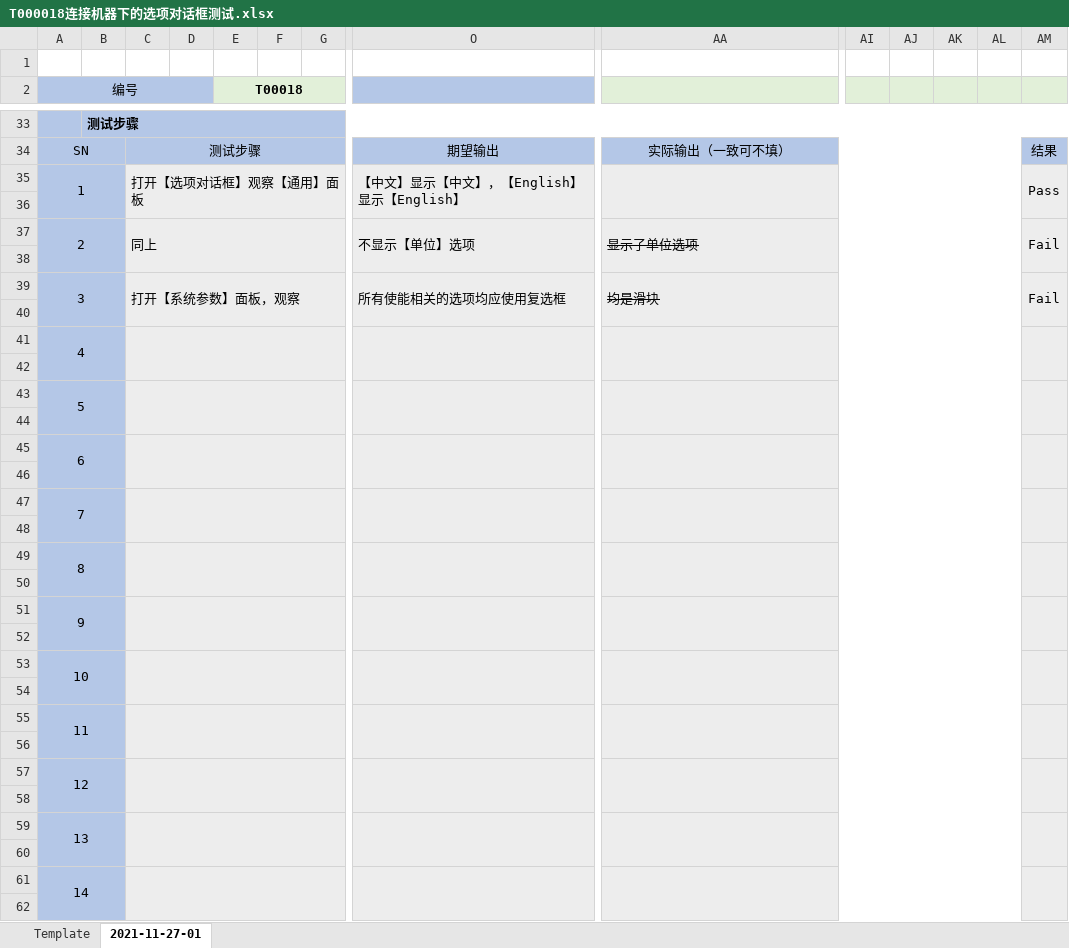
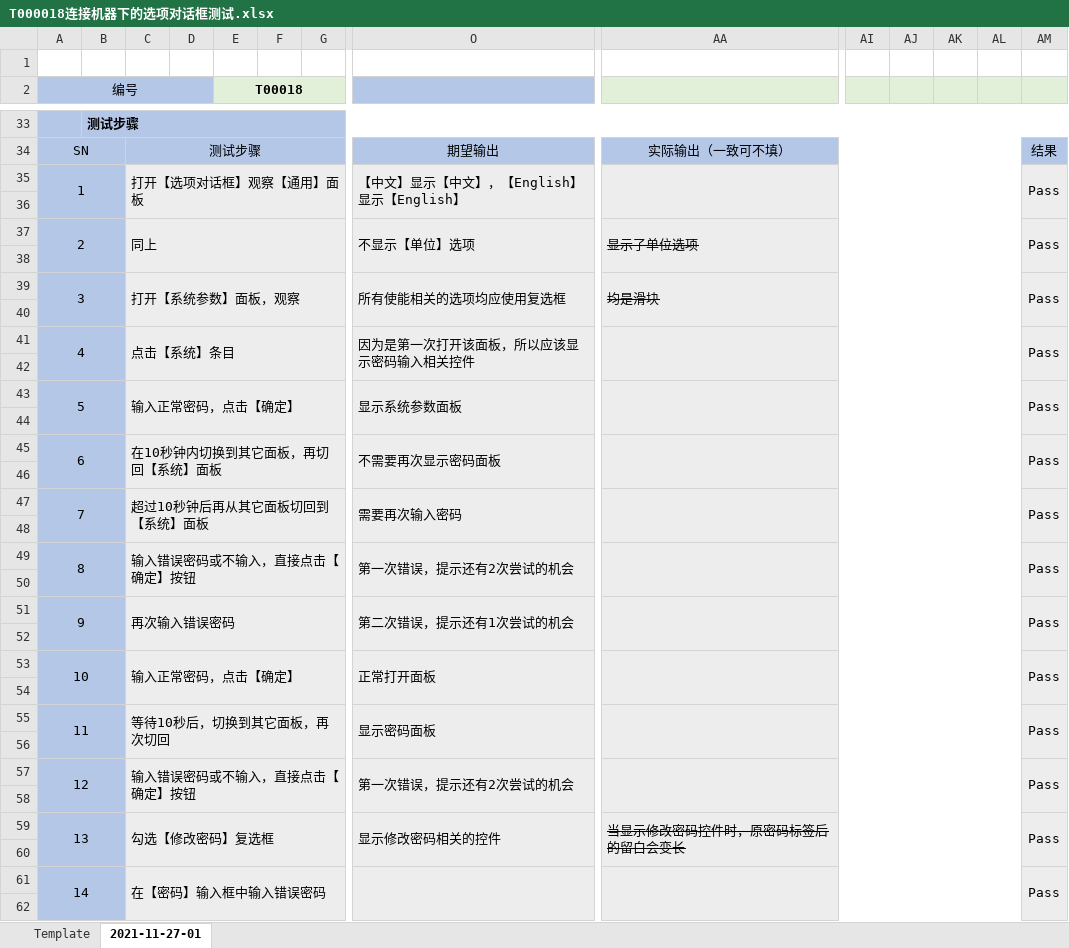
Before and after one commit to oneminute/LaserController, an Excel workbook: docs/testing/2021-11-27-01/T000018连接机器下的选项对话框测试.xlsx, sheet 2021-11-27-01, drawn as a sheet; only a part is shown, gaps mark what is left out; values as stored, in another font and other column widths than the file's, no borders; conditional formats not drawn; removed rows and columns are numbered as before the commit, all else as after; rows hold the shown columns only; the diff covers the shown part only; the diff names each change by its address in the sheet, - before the commit and + after, or states it on an @@ line.

```diff
--- a/docs/testing/2021-11-27-01/T000018连接机器下的选项对话框测试.xlsx (sheet 2021-11-27-01)
+++ b/docs/testing/2021-11-27-01/T000018连接机器下的选项对话框测试.xlsx (sheet 2021-11-27-01)
-AM37: Fail
+AM37: Pass
-AM39: Fail
+AM39: Pass
-row 41: 4
+row 41: 4 |  | 点击【系统】条目 |  |  |  |  | 因为是第一次打开该面板，所以应该显示密码输入相关控件 |  |  |  |  |  | Pass
-row 43: 5
+row 43: 5 |  | 输入正常密码，点击【确定】 |  |  |  |  | 显示系统参数面板 |  |  |  |  |  | Pass
-row 45: 6
+row 45: 6 |  | 在10秒钟内切换到其它面板，再切回【系统】面板 |  |  |  |  | 不需要再次显示密码面板 |  |  |  |  |  | Pass
-row 47: 7
+row 47: 7 |  | 超过10秒钟后再从其它面板切回到【系统】面板 |  |  |  |  | 需要再次输入密码 |  |  |  |  |  | Pass
-row 49: 8
+row 49: 8 |  | 输入错误密码或不输入，直接点击【确定】按钮 |  |  |  |  | 第一次错误，提示还有2次尝试的机会 |  |  |  |  |  | Pass
-row 51: 9
+row 51: 9 |  | 再次输入错误密码 |  |  |  |  | 第二次错误，提示还有1次尝试的机会 |  |  |  |  |  | Pass
-row 53: 10
+row 53: 10 |  | 输入正常密码，点击【确定】 |  |  |  |  | 正常打开面板 |  |  |  |  |  | Pass
-row 55: 11
+row 55: 11 |  | 等待10秒后，切换到其它面板，再次切回 |  |  |  |  | 显示密码面板 |  |  |  |  |  | Pass
-row 57: 12
+row 57: 12 |  | 输入错误密码或不输入，直接点击【确定】按钮 |  |  |  |  | 第一次错误，提示还有2次尝试的机会 |  |  |  |  |  | Pass
-row 59: 13
+row 59: 13 |  | 勾选【修改密码】复选框 |  |  |  |  | 显示修改密码相关的控件 | 当显示修改密码控件时，原密码标签后的留白会变长 |  |  |  |  | Pass
-C61: (empty)
+C61: 在【密码】输入框中输入错误密码
-AM61: (empty)
+AM61: Pass
```
Also changed, not shown: 4 added rows, 4 removed rows and 4 edited cells elsewhere in this sheet, docs/testing/2021-11-27-01/2021-11-27-01.xlsx, docs/testing/2021-11-27-01/T000021图层面板测试.xlsx, 19 other files.
